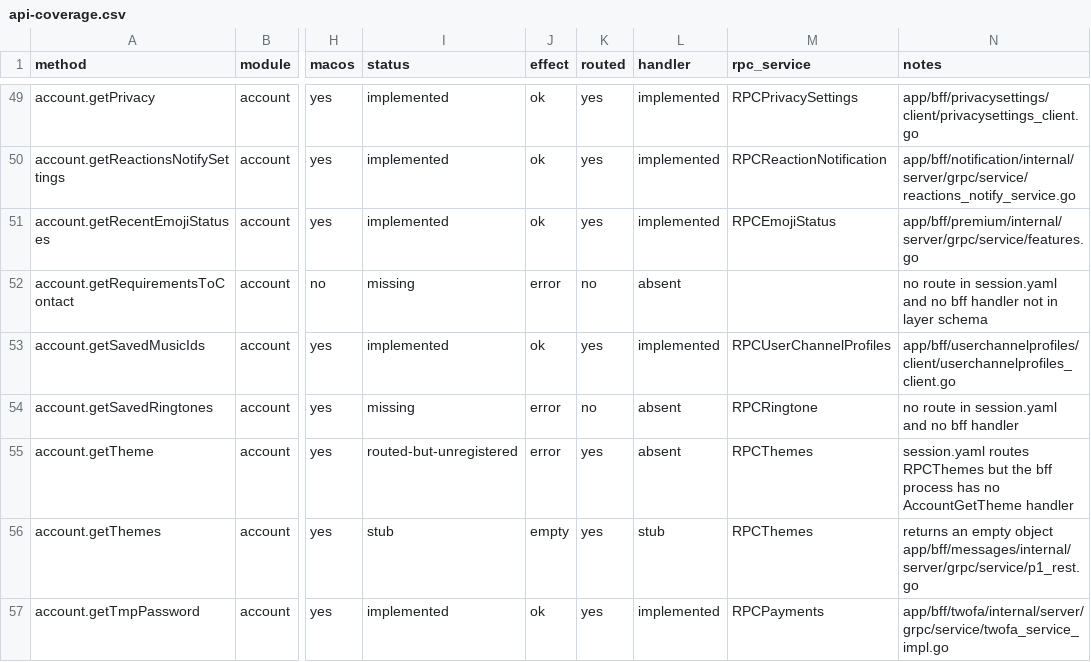
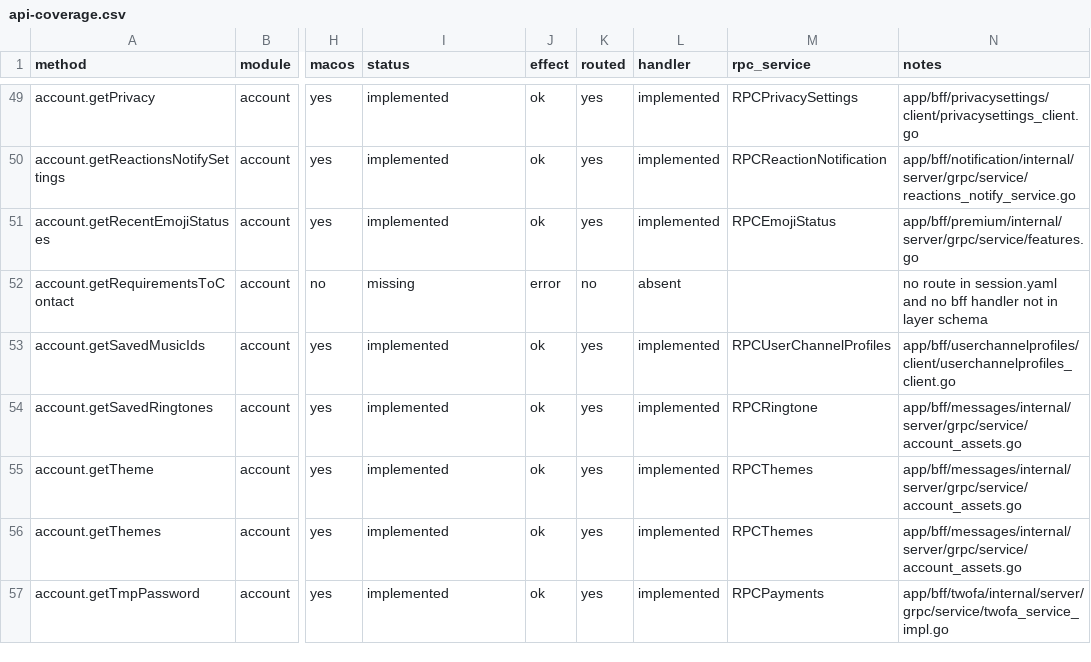
Before and after one commit to tellomi/teamgram-server, a CSV file: docs/api-coverage.csv, drawn as a sheet; only a part is shown, gaps mark what is left out; the diff covers the shown part only; the diff names each change by its address in the sheet, - before the commit and + after, or states it on an @@ line.

```diff
--- a/docs/api-coverage.csv
+++ b/docs/api-coverage.csv
-I54 (status): missing
+I54 (status): implemented
-J54:J55 (effect): error
+J54:J55 (effect): ok
-K54 (routed): no
+K54 (routed): yes
-L54:L55 (handler): absent
+L54:L55 (handler): implemented
-N54 (notes): no route in session.yaml and no bff handler
+N54 (notes): app/bff/messages/internal/server/grpc/service/account_assets.go
-I55 (status): routed-but-unregistered
+I55 (status): implemented
-N55 (notes): session.yaml routes RPCThemes but the bff process has no AccountGetTheme handler
+N55 (notes): app/bff/messages/internal/server/grpc/service/account_assets.go
-I56 (status): stub
+I56 (status): implemented
-J56 (effect): empty
+J56 (effect): ok
-L56 (handler): stub
+L56 (handler): implemented
-N56 (notes): returns an empty object app/bff/messages/internal/server/grpc/service/p1_rest.go
+N56 (notes): app/bff/messages/internal/server/grpc/service/account_assets.go
```
Also changed, not shown: 102 edited cells elsewhere in this file, 19 other files.
